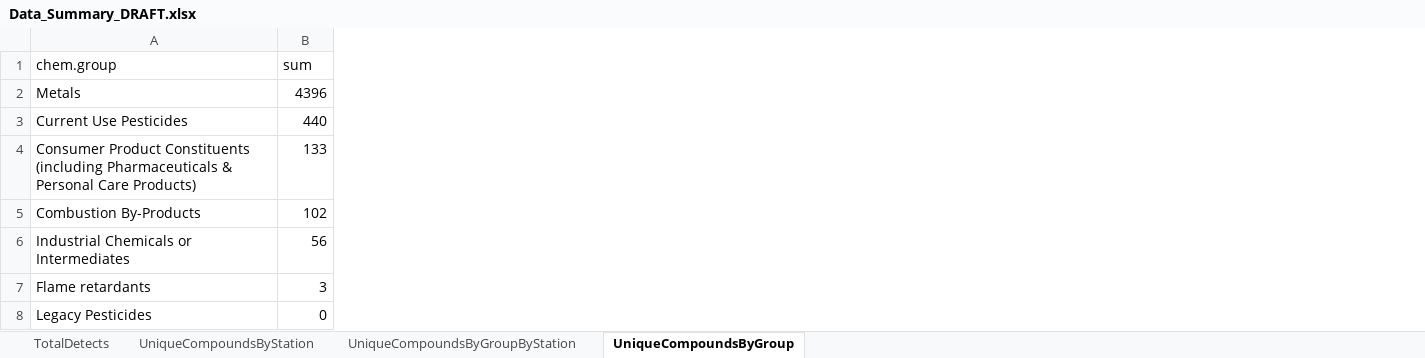
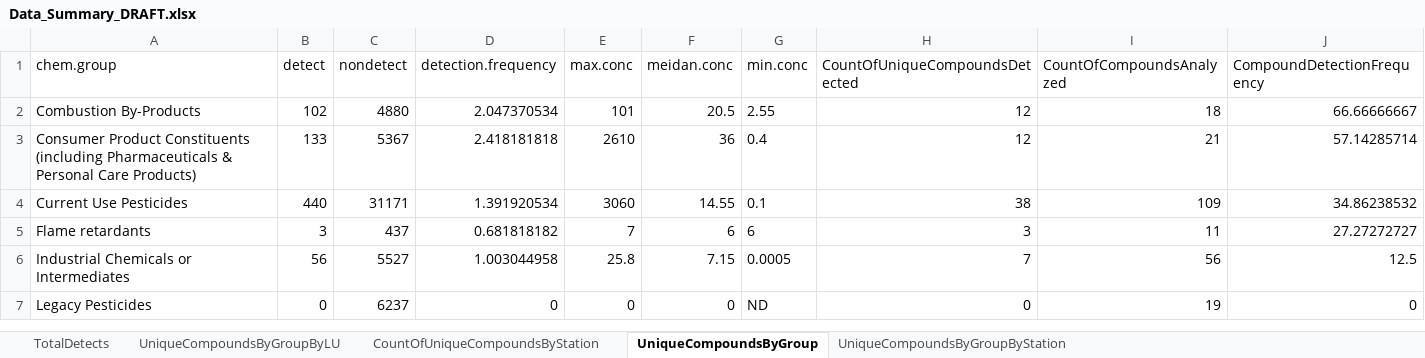
Before and after one commit to petertbryant/OregonDEQToxicsAnalysis, an Excel workbook: Data_Summary_DRAFT.xlsx, sheet UniqueCompoundsByGroup, drawn as a sheet; values as stored, in another font and other column widths than the file's, no borders; removed rows and columns are numbered as before the commit, all else as after; the diff names each change by its address in the sheet, - before the commit and + after, or states it on an @@ line.

```diff
--- a/Data_Summary_DRAFT.xlsx (sheet UniqueCompoundsByGroup)
+++ b/Data_Summary_DRAFT.xlsx (sheet UniqueCompoundsByGroup)
-sheet tab: UniqueCompoundsByStation
+sheet tab: UniqueCompoundsByGroupByLU
+sheet tab: CountOfUniqueCompoundsByStation
@@ sheet tab order changed: TotalDetects | UniqueCompoundsByGroupByLU | CountOfUniqueCompoundsByStation | UniqueCompoundsByGroup | UniqueCompoundsByGroupByStation @@
+column C (nondetect), row 4: 31171; rows 6-7: 5527 | 6237
+column D (detection.frequency), row 4: 1.391920534; rows 6-7: 1.003044958 | 0
+column E (max.conc), row 4: 3060; rows 6-7: 25.8 | 0
+column F (meidan.conc), row 4: 14.55; rows 6-7: 7.15 | 0
+column G (min.conc), row 4: 0.1; rows 6-7: 0.0005 | ND
+column H (CountOfUniqueCompoundsDetected), row 4: 38; rows 6-7: 7 | 0
+column I (CountOfCompoundsAnalyzed), row 4: 109; rows 6-7: 56 | 19
+column J (CompoundDetectionFrequency), row 4: 34.86238532; rows 6-7: 12.5 | 0
-B1: sum
+B1: detect
-row 2: Metals | 4396
@@ row 5 moved to row 2: Combustion By-Products @@
@@ row 4 moved to row 3: Consumer Product Constituents (including… @@
@@ row 7 moved to row 5: Flame retardants @@
```
Also changed, not shown: sheet UniqueCompoundsByGroupByStation, sheet TotalDetects, charts or pictures, 2 other files.
